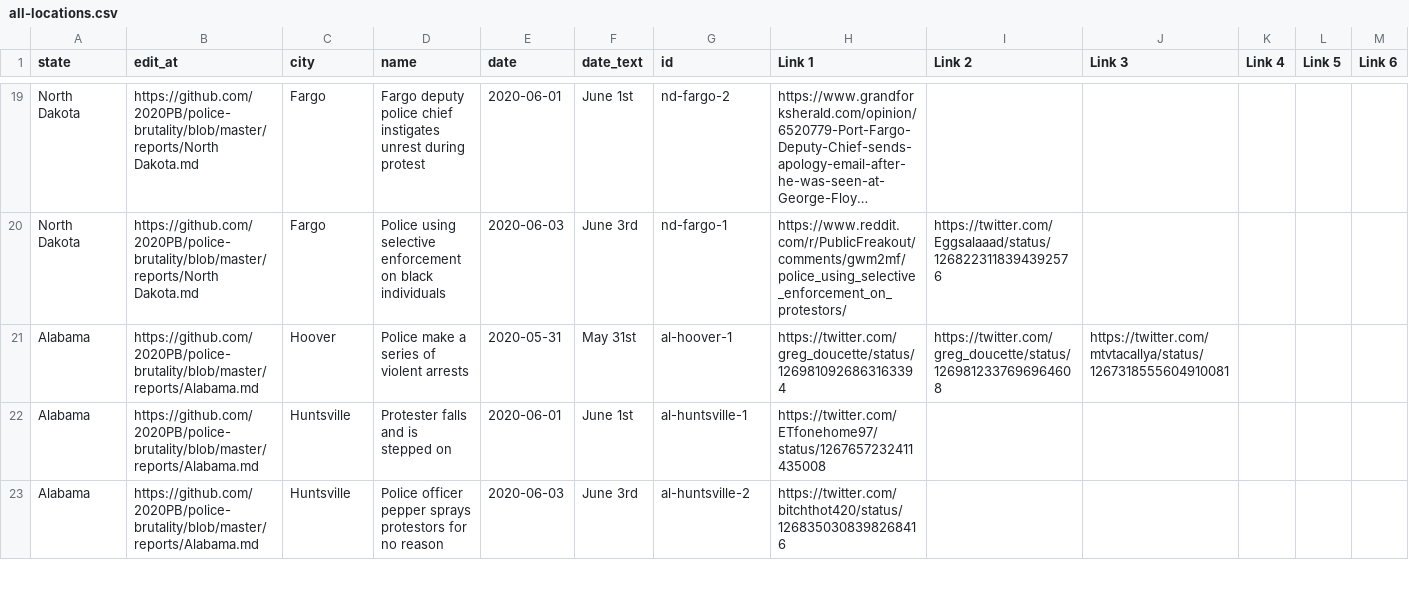
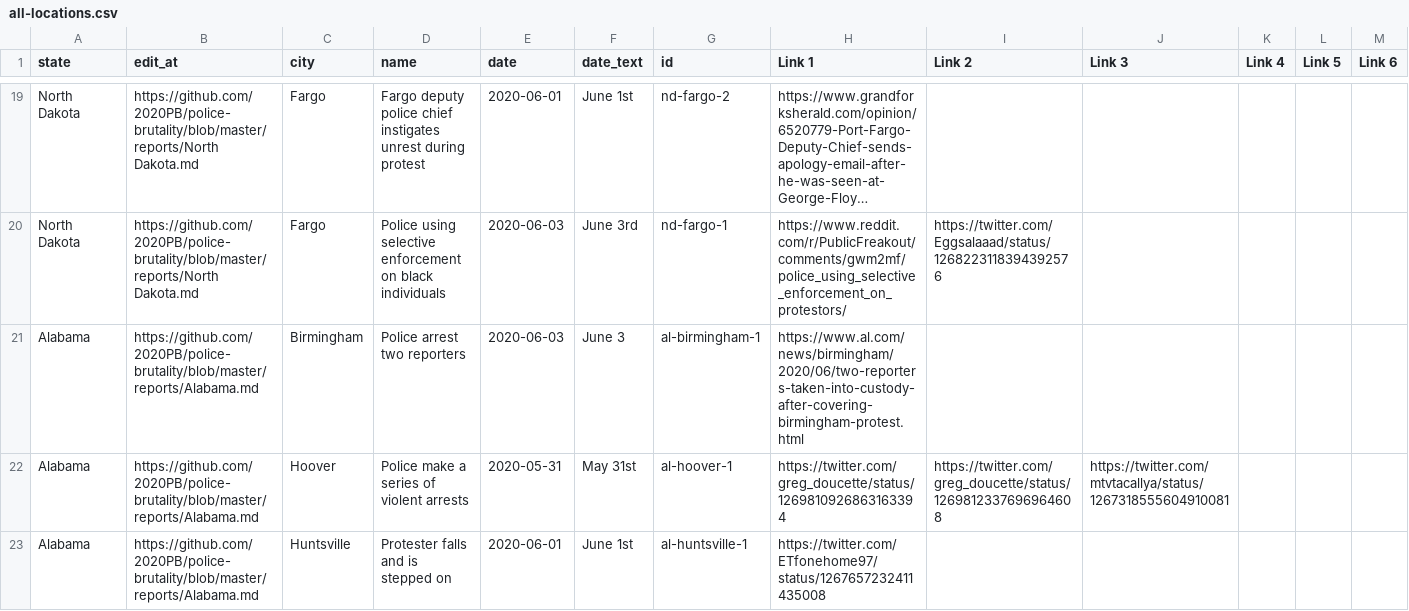
Before and after one commit to MikeYEG/police-brutality, a CSV file: all-locations.csv, drawn as a sheet; only a part is shown, gaps mark what is left out; the shorter side is filled out with more unchanged rows; long unchanged cells end in …; rows hold the shown columns only; the diff names each change by its address in the sheet, - before the commit and + after, or states it on an @@ line.

```diff
--- a/all-locations.csv
+++ b/all-locations.csv
+row 21: Alabama | https://github.com/2020PB/police-brutality/blob/master/reports/Alabama.md | Birmingham | Police arrest two reporters | 2020-06-03 | June 3 | al-birmingham-1 | https://www.al.com/news/birmingham/2020/06/two-reporters-taken-into-custody-after-covering-birmingham-protest.html
```
Also changed, not shown: 2 other files.
